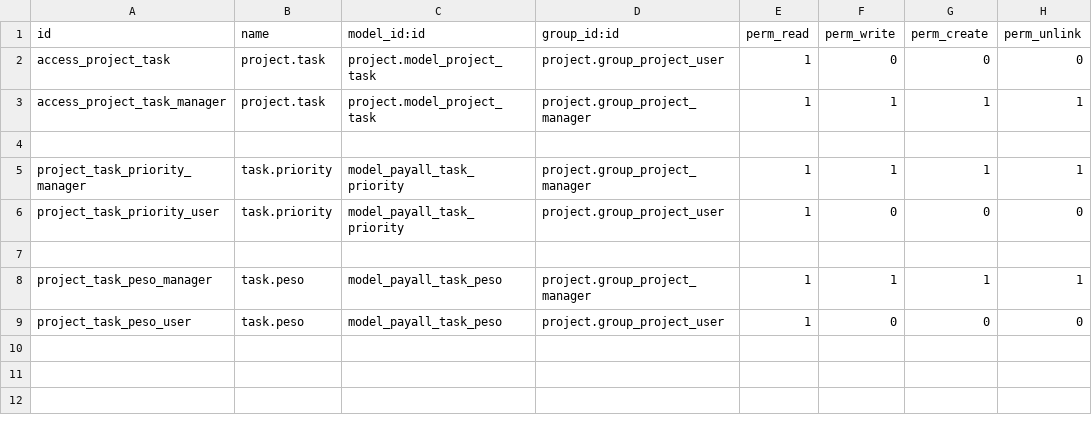
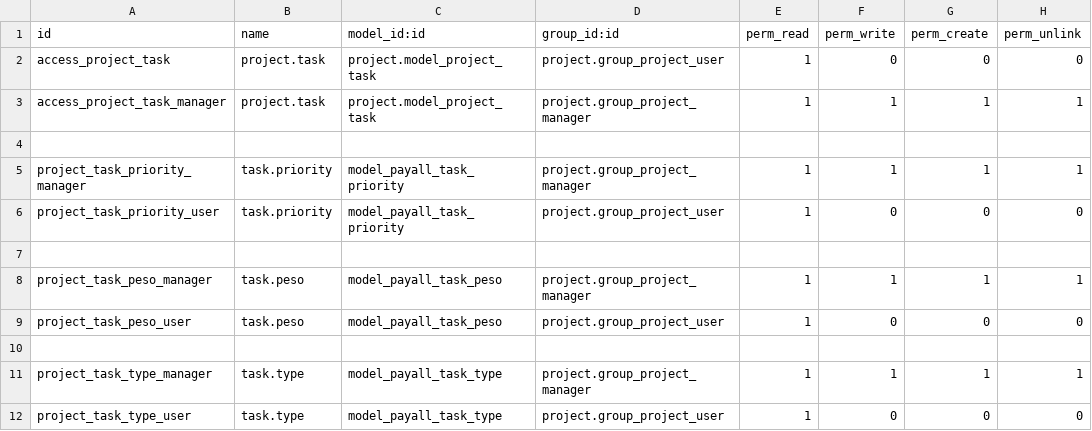
Before and after one commit to omarquez-payall/odoo-15-dev, a CSV file: payall/security/ir.model.access.csv, drawn as a sheet; the diff names each change by its address in the sheet, - before the commit and + after, or states it on an @@ line.

```diff
--- a/payall/security/ir.model.access.csv
+++ b/payall/security/ir.model.access.csv
+row 10: (empty)
+row 11: project_task_type_manager | task.type | model_payall_task_type | project.group_project_manager | 1 | 1 | 1 | 1
+row 12: project_task_type_user | task.type | model_payall_task_type | project.group_project_user | 1 | 0 | 0 | 0
```
Also changed, not shown: 1 other file.
